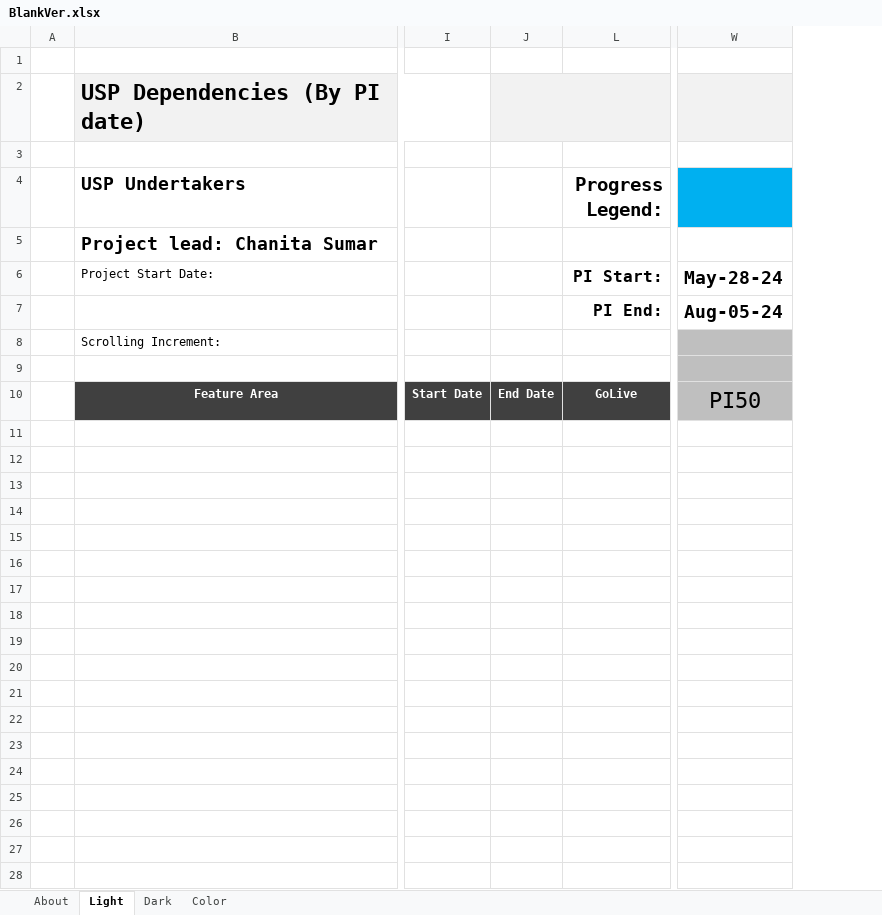
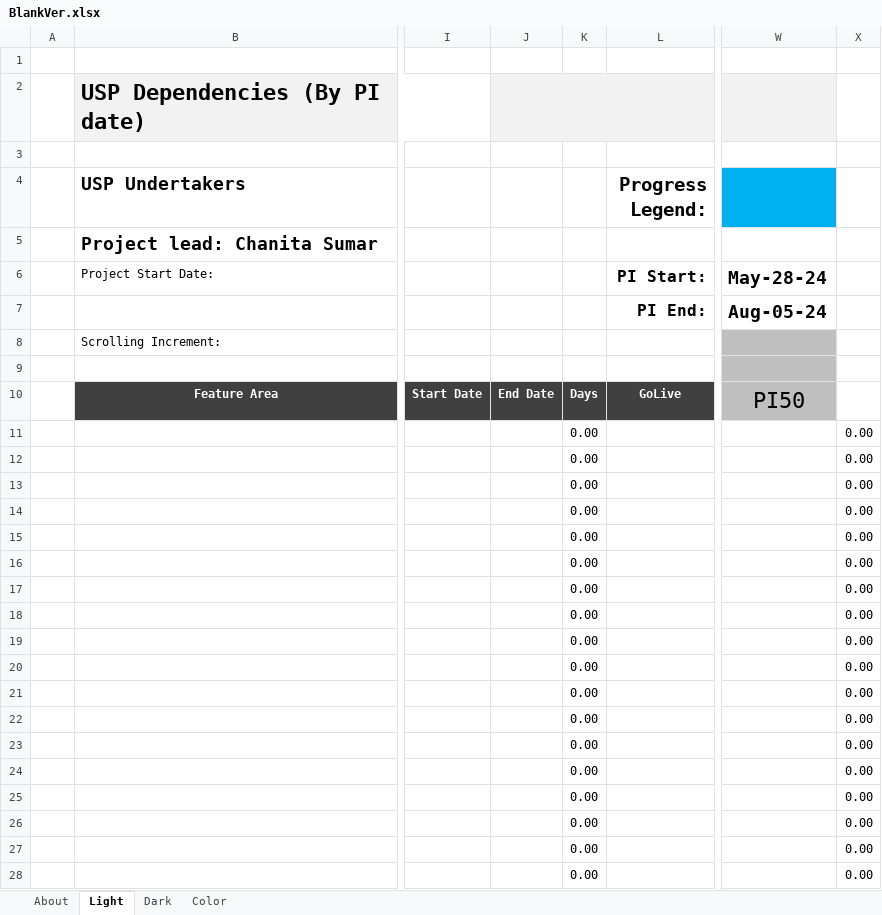
Before and after one commit to aliceOptum/prioritization-project, an Excel workbook: BlankVer.xlsx, sheet Light, drawn as a sheet; only a part is shown, gaps mark what is left out; values as stored, in another font and other column widths than the file's, no borders; conditional formats and table styles not drawn; rows hold the shown columns only; the diff covers the shown part only; the diff names each change by its address in the sheet, - before the commit and + after, or states it on an @@ line.

Commit message:
Add files via upload

```diff
--- a/BlankVer.xlsx (sheet Light)
+++ b/BlankVer.xlsx (sheet Light)
@@ column K unhidden, rows 10-28: Days | 0.00 | 0.00 | 0.00 | 0.00 | 0.00 | 0.00 | 0.00 | 0.00 | 0.00 | 0.00 | 0.00 | 0.00 | 0.00 | 0.00 | 0.00 | 0.00 | 0.00 | 0.00 @@
+column X, rows 11-28: all 0.00
-row 11: (empty)
+row 11:  |  |  |  | 0.00 |  |  | 0.00
-row 12: (empty)
+row 12:  |  |  |  | 0.00 |  |  | 0.00
-row 13: (empty)
+row 13:  |  |  |  | 0.00 |  |  | 0.00
-row 14: (empty)
+row 14:  |  |  |  | 0.00 |  |  | 0.00
-row 15: (empty)
+row 15:  |  |  |  | 0.00 |  |  | 0.00
-row 16: (empty)
+row 16:  |  |  |  | 0.00 |  |  | 0.00
-row 17: (empty)
+row 17:  |  |  |  | 0.00 |  |  | 0.00
-row 18: (empty)
+row 18:  |  |  |  | 0.00 |  |  | 0.00
-row 19: (empty)
+row 19:  |  |  |  | 0.00 |  |  | 0.00
-row 20: (empty)
+row 20:  |  |  |  | 0.00 |  |  | 0.00
-row 21: (empty)
+row 21:  |  |  |  | 0.00 |  |  | 0.00
-row 22: (empty)
+row 22:  |  |  |  | 0.00 |  |  | 0.00
-row 23: (empty)
+row 23:  |  |  |  | 0.00 |  |  | 0.00
-row 24: (empty)
+row 24:  |  |  |  | 0.00 |  |  | 0.00
-row 25: (empty)
+row 25:  |  |  |  | 0.00 |  |  | 0.00
-row 26: (empty)
+row 26:  |  |  |  | 0.00 |  |  | 0.00
-row 27: (empty)
+row 27:  |  |  |  | 0.00 |  |  | 0.00
-row 28: (empty)
+row 28:  |  |  |  | 0.00 |  |  | 0.00
```
Also changed, not shown: 572 edited cells elsewhere in this sheet.
